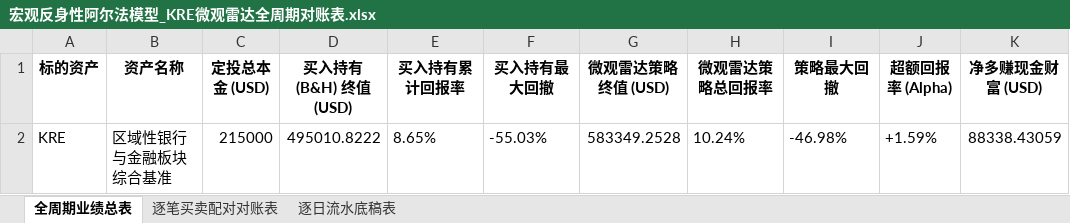
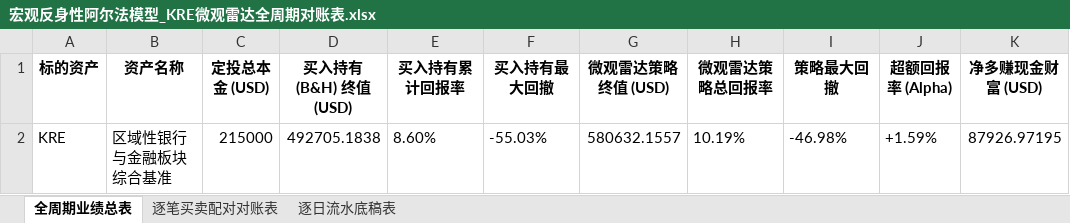
Before and after one commit to JiananZhao/html, an Excel workbook: 宏观反身性阿尔法模型_KRE微观雷达全周期对账表.xlsx, sheet 全周期业绩总表, drawn as a sheet; only a part is shown; values as stored, in another font and other column widths than the file's, no borders; the diff names each change by its address in the sheet, - before the commit and + after, or states it on an @@ line.

```diff
--- a/宏观反身性阿尔法模型_KRE微观雷达全周期对账表.xlsx (sheet 全周期业绩总表)
+++ b/宏观反身性阿尔法模型_KRE微观雷达全周期对账表.xlsx (sheet 全周期业绩总表)
-D2 (买入持有 (B&H) 终值 (USD)): 495010.8222
+D2 (买入持有 (B&H) 终值 (USD)): 492705.1838
-E2 (买入持有累计回报率): 8.65%
+E2 (买入持有累计回报率): 8.60%
-G2 (微观雷达策略终值 (USD)): 583349.2528
+G2 (微观雷达策略终值 (USD)): 580632.1557
-H2 (微观雷达策略总回报率): 10.24%
+H2 (微观雷达策略总回报率): 10.19%
-K2 (净多赚现金财富 (USD)): 88338.43059
+K2 (净多赚现金财富 (USD)): 87926.97195
```
Also changed, not shown: sheet 逐日流水底稿表, 宏观反身性阿尔法模型_IGV微观雷达全周期对账表.xlsx, 宏观反身性阿尔法模型_NOW微观雷达全周期对账表.xlsx, 36 other files.
